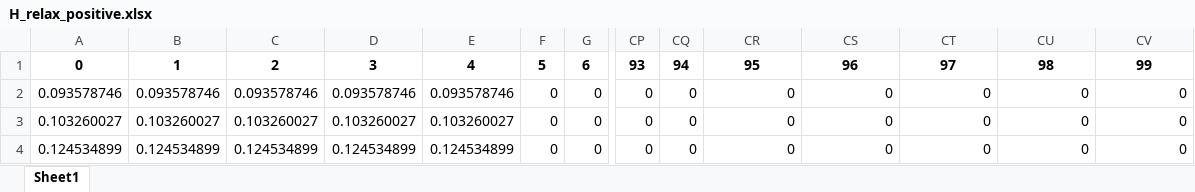
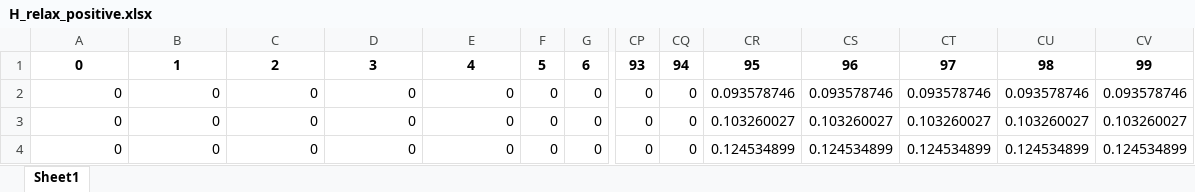
Before and after one commit to Matrixeigs/Optimization-techniques-and-applications-in-energy-systems, an Excel workbook: energy_hub/H_relax_positive.xlsx, sheet Sheet1, drawn as a sheet; only a part is shown, gaps mark what is left out; values as stored, in another font and other column widths than the file's, no borders; the diff covers the shown part only; the diff names each change by its address in the sheet, - before the commit and + after, or states it on an @@ line.

```diff
--- a/energy_hub/H_relax_positive.xlsx (sheet Sheet1)
+++ b/energy_hub/H_relax_positive.xlsx (sheet Sheet1)
-A2: 0.093578746
+A2: 0
-B2: 0.093578746
+B2: 0
-C2: 0.093578746
+C2: 0
-D2: 0.093578746
+D2: 0
-E2: 0.093578746
+E2: 0
-CR2: 0
+CR2: 0.093578746
-CS2: 0
+CS2: 0.093578746
-CT2: 0
+CT2: 0.093578746
-CU2: 0
+CU2: 0.093578746
-CV2: 0
+CV2: 0.093578746
-A3: 0.103260027
+A3: 0
-B3: 0.103260027
+B3: 0
-C3: 0.103260027
+C3: 0
-D3: 0.103260027
+D3: 0
-E3: 0.103260027
+E3: 0
-CR3: 0
+CR3: 0.103260027
-CS3: 0
+CS3: 0.103260027
-CT3: 0
+CT3: 0.103260027
-CU3: 0
+CU3: 0.103260027
-CV3: 0
+CV3: 0.103260027
-A4: 0.124534899
+A4: 0
-B4: 0.124534899
+B4: 0
-C4: 0.124534899
+C4: 0
-D4: 0.124534899
+D4: 0
-E4: 0.124534899
+E4: 0
-CR4: 0
+CR4: 0.124534899
-CS4: 0
+CS4: 0.124534899
-CT4: 0
+CT4: 0.124534899
-CU4: 0
+CU4: 0.124534899
-CV4: 0
+CV4: 0.124534899
```
Also changed, not shown: 190 edited cells elsewhere in this sheet, energy_hub/C_relax_negative.xlsx, energy_hub/pc_negative_derivation.xlsx, 21 other files.
